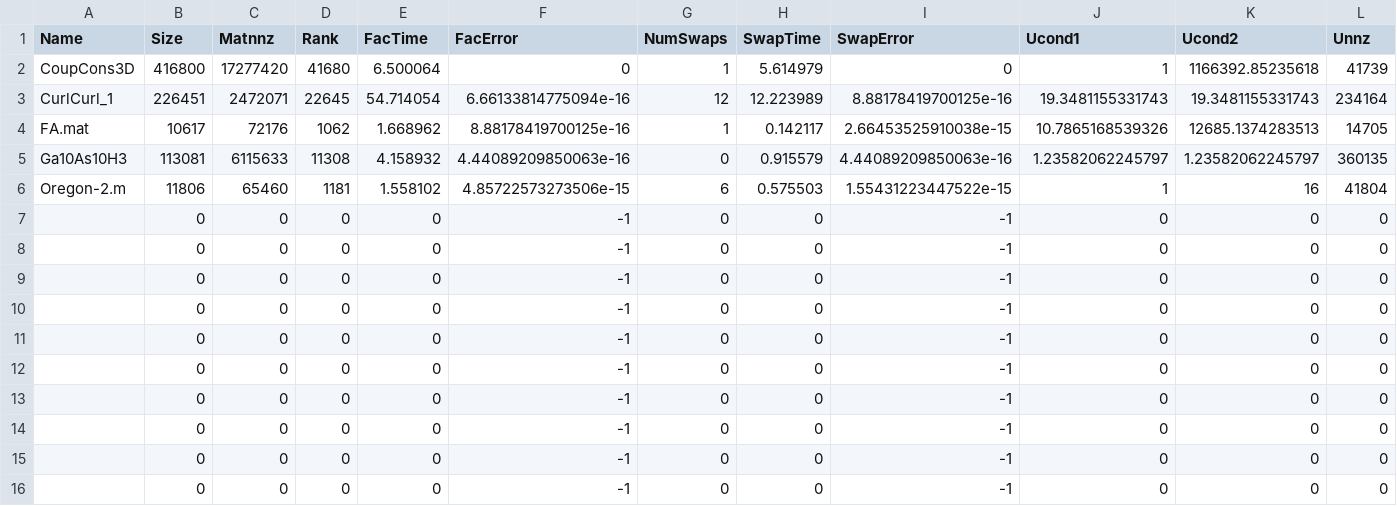
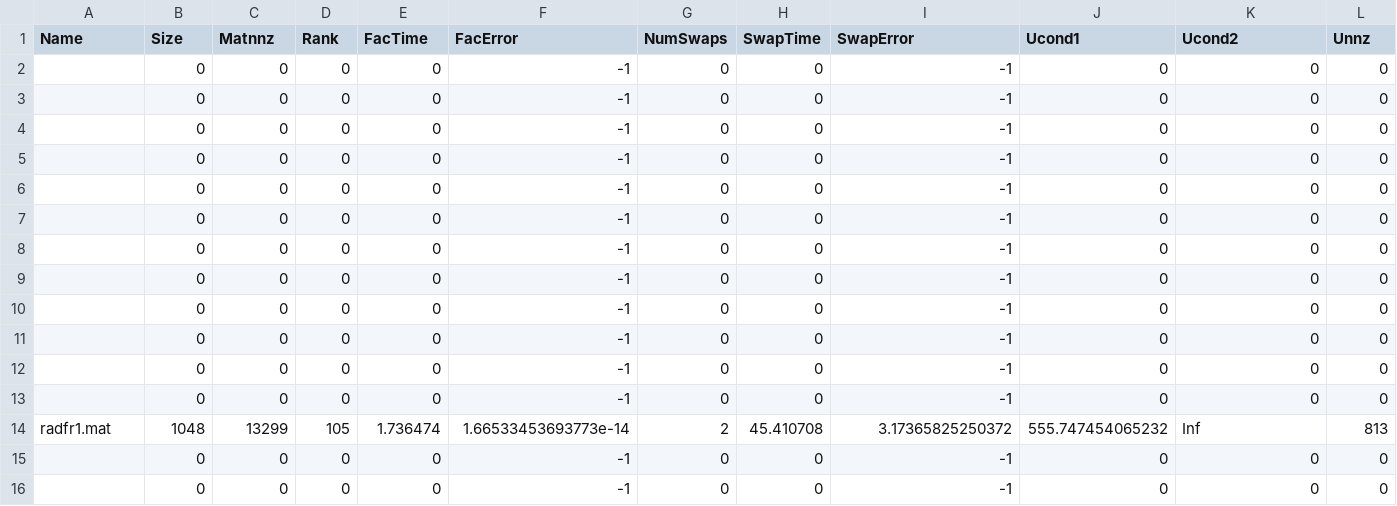
Before and after one commit to Rioghasarig/trlu, a CSV file: matlab/results.csv, drawn as a sheet; only a part is shown; removed rows and columns are numbered as before the commit, all else as after; rows hold the shown columns only; the diff names each change by its address in the sheet, - before the commit and + after, or states it on an @@ line.

```diff
--- a/matlab/results.csv
+++ b/matlab/results.csv
-row 2: CoupCons3D | 416800 | 17277420 | 41680 | 6.500064 | 0 | 1 | 5.614979 | 0 | 1 | 1166392.85235618 | 41739
-row 3: CurlCurl_1 | 226451 | 2472071 | 22645 | 54.714054 | 6.66133814775094e-16 | 12 | 12.223989 | 8.88178419700125e-16 | 19.3481155331743 | 19.3481155331743 | 234164
-row 4: FA.mat | 10617 | 72176 | 1062 | 1.668962 | 8.88178419700125e-16 | 1 | 0.142117 | 2.66453525910038e-15 | 10.7865168539326 | 12685.1374283513 | 14705
-row 5: Ga10As10H3 | 113081 | 6115633 | 11308 | 4.158932 | 4.44089209850063e-16 | 0 | 0.915579 | 4.44089209850063e-16 | 1.23582062245797 | 1.23582062245797 | 360135
-row 6: Oregon-2.m | 11806 | 65460 | 1181 | 1.558102 | 4.85722573273506e-15 | 6 | 0.575503 | 1.55431223447522e-15 | 1 | 16 | 41804
+row 10:  | 0 | 0 | 0 | 0 | -1 | 0 | 0 | -1 | 0 | 0 | 0
+row 11:  | 0 | 0 | 0 | 0 | -1 | 0 | 0 | -1 | 0 | 0 | 0
+row 12:  | 0 | 0 | 0 | 0 | -1 | 0 | 0 | -1 | 0 | 0 | 0
+row 13:  | 0 | 0 | 0 | 0 | -1 | 0 | 0 | -1 | 0 | 0 | 0
+row 14: radfr1.mat | 1048 | 13299 | 105 | 1.736474 | 1.66533453693773e-14 | 2 | 45.410708 | 3.17365825250372 | 555.747454065232 | Inf | 813
```
Also changed, not shown: 11 other files.
